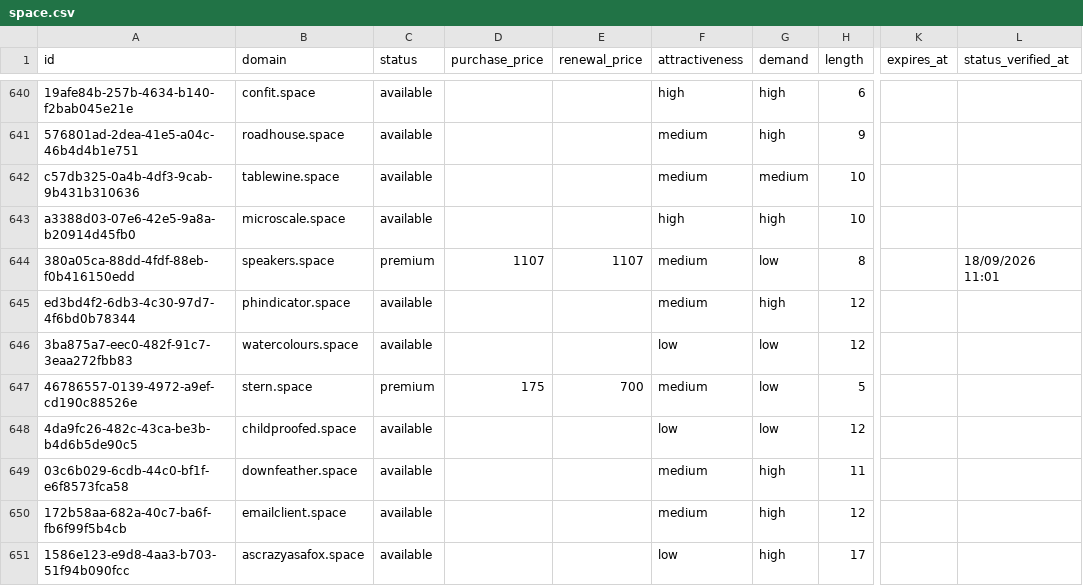
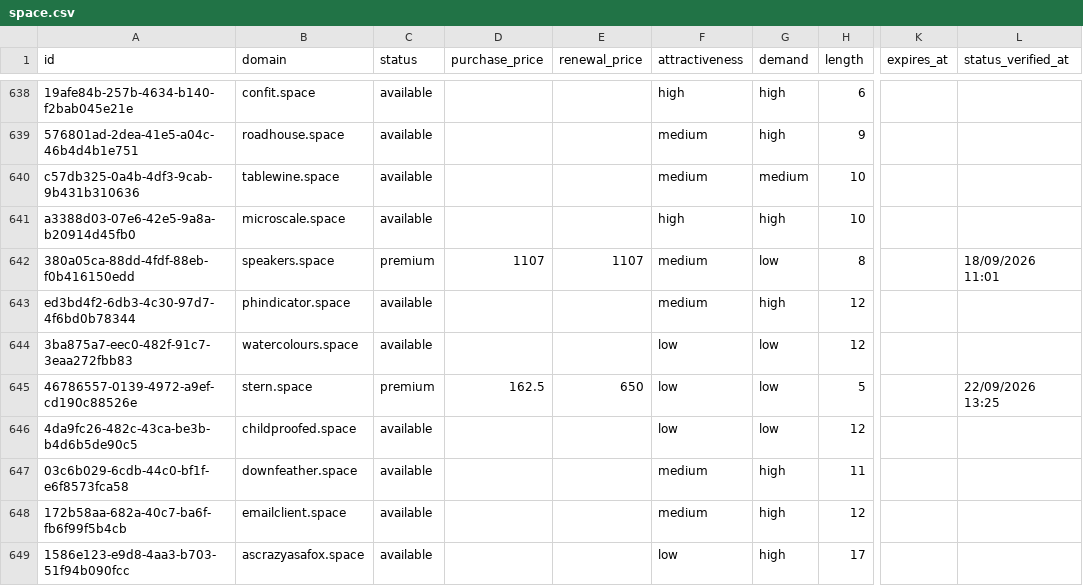
Before and after one commit to UniqueDomains/space-oneword-domains, a CSV file: space.csv, drawn as a sheet; only a part is shown, gaps mark what is left out; addresses are those after the commit; the diff covers the shown part only; the diff names each change by its address in the sheet, - before the commit and + after, or states it on an @@ line.

Commit message:
Domains update

```diff
--- a/space.csv
+++ b/space.csv
-D645 (purchase_price): 175
+D645 (purchase_price): 162.5
-E645 (renewal_price): 700
+E645 (renewal_price): 650
-F645 (attractiveness): medium
+F645 (attractiveness): low
-L645 (status_verified_at): (empty)
+L645 (status_verified_at): 22/09/2026 13:25
```
Also changed, not shown: 2 added rows, 2 removed rows and 126 edited cells elsewhere in this file, 4 other files.
